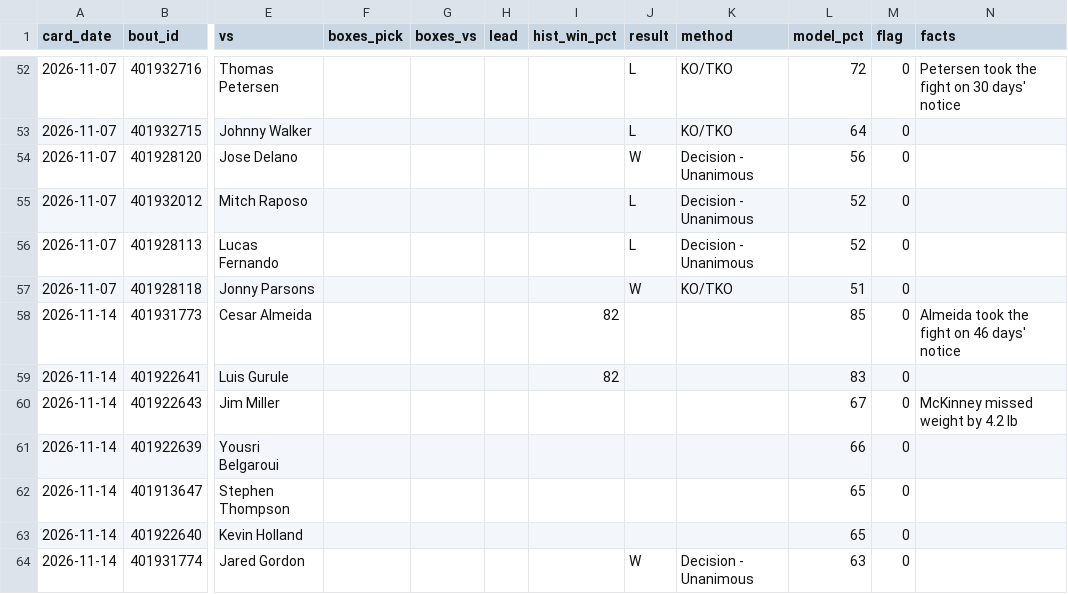
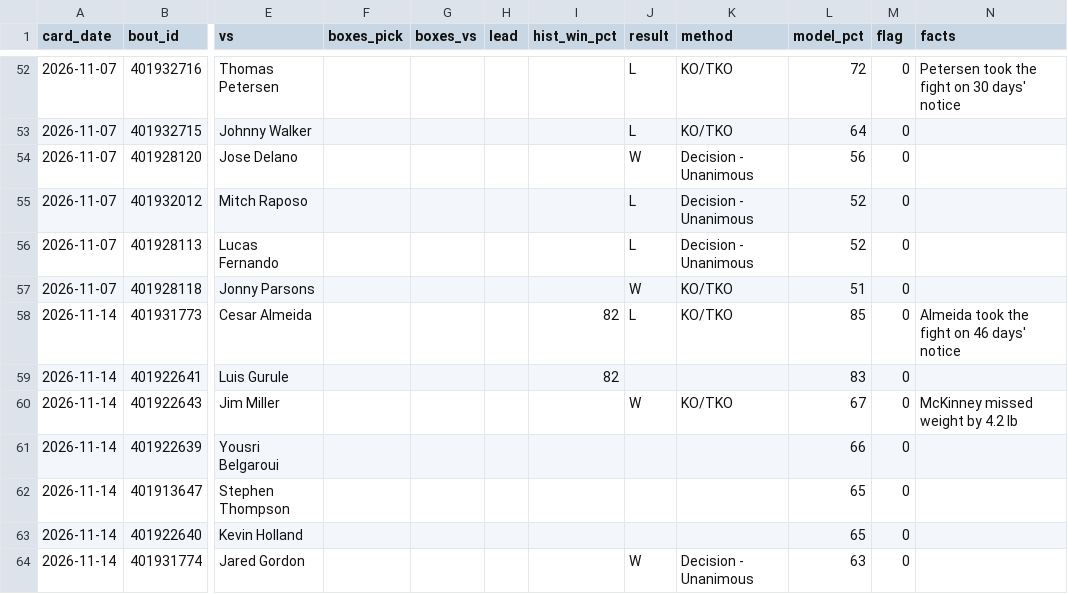
Before and after one commit to DPAD7/the-arena, a CSV file: data/boxpicks_log.csv, drawn as a sheet; only a part is shown, gaps mark what is left out; the diff names each change by its address in the sheet, - before the commit and + after, or states it on an @@ line.

```diff
--- a/data/boxpicks_log.csv
+++ b/data/boxpicks_log.csv
-J58 (result): (empty)
+J58 (result): L
-K58 (method): (empty)
+K58 (method): KO/TKO
-J60 (result): (empty)
+J60 (result): W
-K60 (method): (empty)
+K60 (method): KO/TKO
```
Also changed, not shown: data/reads_log.csv, 30 other files.
